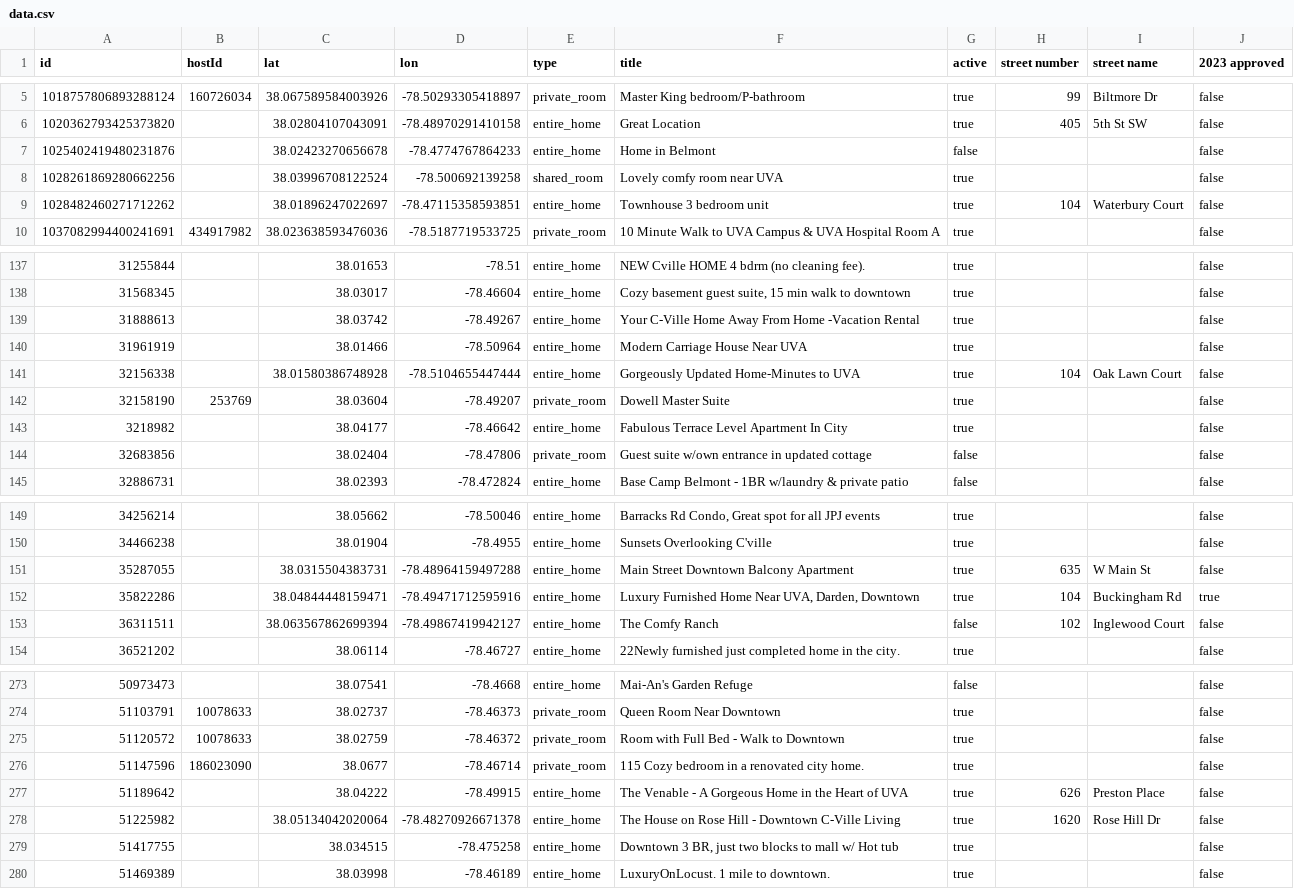
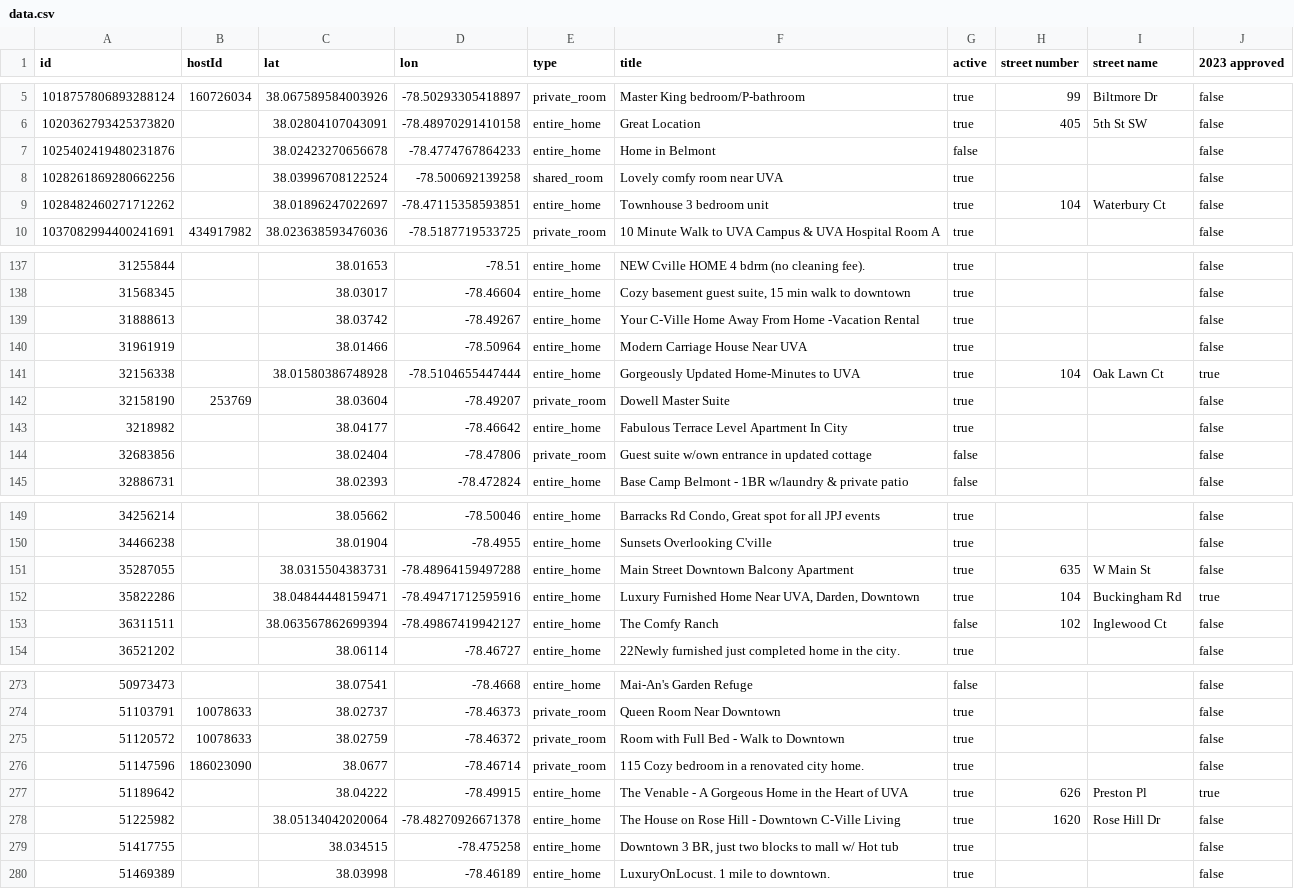
Before and after one commit to crenshaw-dev/cville-airbnbs, a CSV file: data.csv, drawn as a sheet; only a part is shown, gaps mark what is left out; the diff names each change by its address in the sheet, - before the commit and + after, or states it on an @@ line.

Commit message:
more data cleanup - street abbreviation standardization

```diff
--- a/data.csv
+++ b/data.csv
-I9 (street name): Waterbury Court
+I9 (street name): Waterbury Ct
-I141 (street name): Oak Lawn Court
+I141 (street name): Oak Lawn Ct
-J141 (2023 approved): false
+J141 (2023 approved): true
-I153 (street name): Inglewood Court
+I153 (street name): Inglewood Ct
-I277 (street name): Preston Place
+I277 (street name): Preston Pl
-J277 (2023 approved): false
+J277 (2023 approved): true
```
